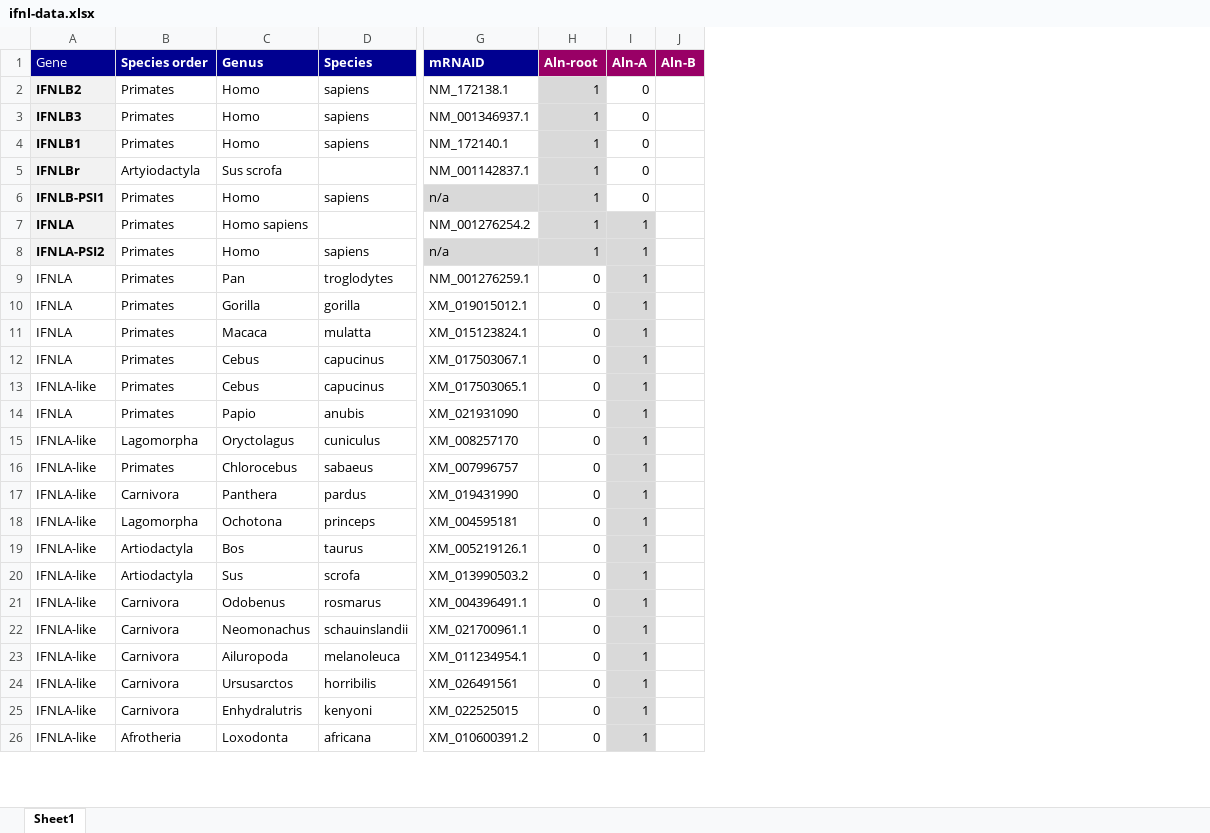
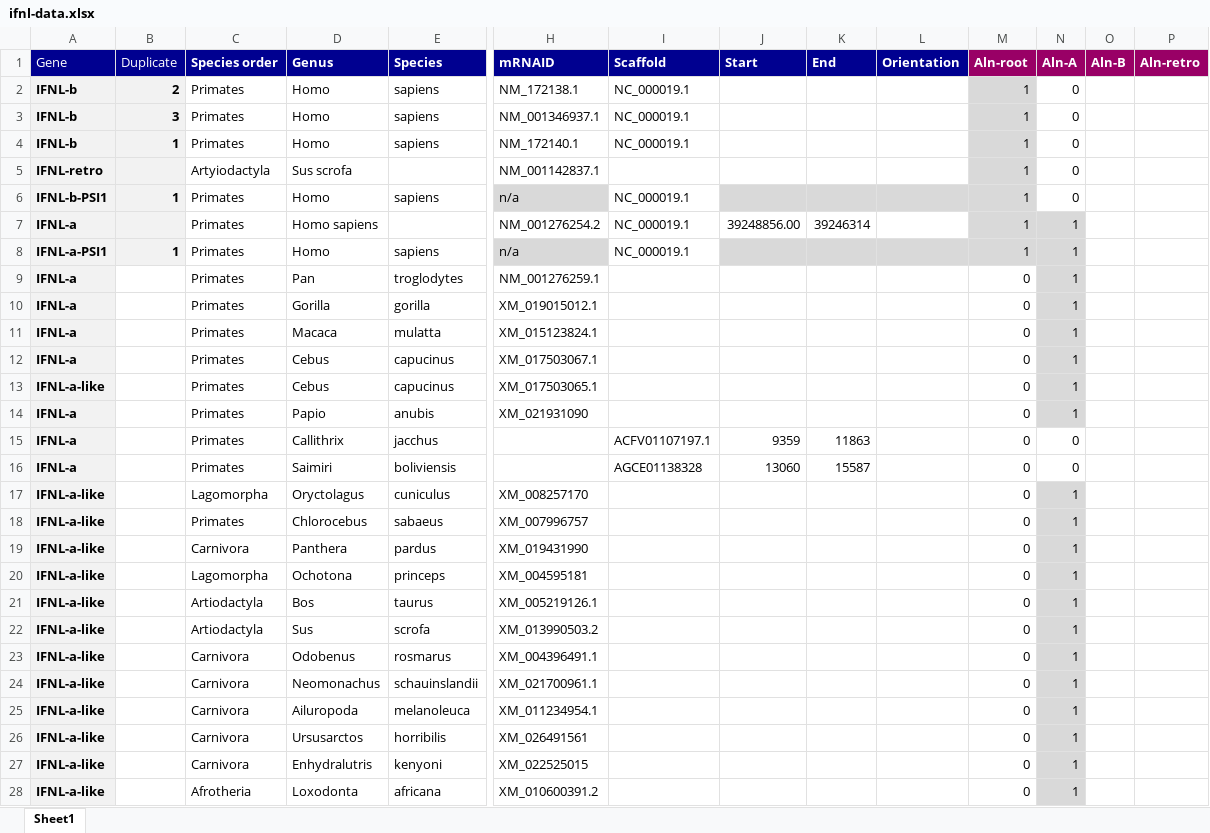
Before and after one commit to giffordlabcvr/IFNL-Evolution, an Excel workbook: tabular/ifnl-data.xlsx, sheet Sheet1, drawn as a sheet; only a part is shown, gaps mark what is left out; values as stored, in another font and other column widths than the file's, no borders; addresses are those after the commit; rows hold the shown columns only; the diff covers the shown part only; the diff names each change by its address in the sheet, - before the commit and + after, or states it on an @@ line.

Commit message:
Updated tabular data with more data for IFNL-A and the IFNL retrogene

```diff
--- a/tabular/ifnl-data.xlsx (sheet Sheet1)
+++ b/tabular/ifnl-data.xlsx (sheet Sheet1)
+column B (Duplicate), rows 2-8: 2 | 3 | 1 |  | 1 |  | 1
+column I (Scaffold), rows 2-8: NC_000019.1 | NC_000019.1 | NC_000019.1 |  | NC_000019.1 | NC_000019.1 | NC_000019.1
+column J (Start), row 7: 39248856.00
+column K (End), row 7: 39246314
+column L (Orientation), empty
+column P (Aln-retro), empty
-A2 (Gene): IFNLB2
+A2 (Gene): IFNL-b
-A3 (Gene): IFNLB3
+A3 (Gene): IFNL-b
-A4 (Gene): IFNLB1
+A4 (Gene): IFNL-b
-A5 (Gene): IFNLBr
+A5 (Gene): IFNL-retro
-A6 (Gene): IFNLB-PSI1
+A6 (Gene): IFNL-b-PSI1
-A7 (Gene): IFNLA
+A7 (Gene): IFNL-a
-A8 (Gene): IFNLA-PSI2
+A8 (Gene): IFNL-a-PSI1
-A9:A12 (Gene): IFNLA
+A9:A12 (Gene): IFNL-a
@@ A9:A14 fill: none → #F2F2F2, bold: off → on @@
-A13 (Gene): IFNLA-like
+A13 (Gene): IFNL-a-like
-A14 (Gene): IFNLA
+A14 (Gene): IFNL-a
+row 15: IFNL-a |  | Primates | Callithrix | jacchus |  | ACFV01107197.1 | 9359 | 11863 |  | 0 | 0
+row 16: IFNL-a |  | Primates | Saimiri | boliviensis |  | AGCE01138328 | 13060 | 15587 |  | 0 | 0
-A17:A28 (Gene): IFNLA-like
+A17:A28 (Gene): IFNL-a-like
@@ A17:A28 fill: none → #F2F2F2, bold: off → on @@
```
Also changed, not shown: 5 added rows, 3 removed rows, 31 edited cells and cell formats elsewhere in this sheet, 1 other file.
